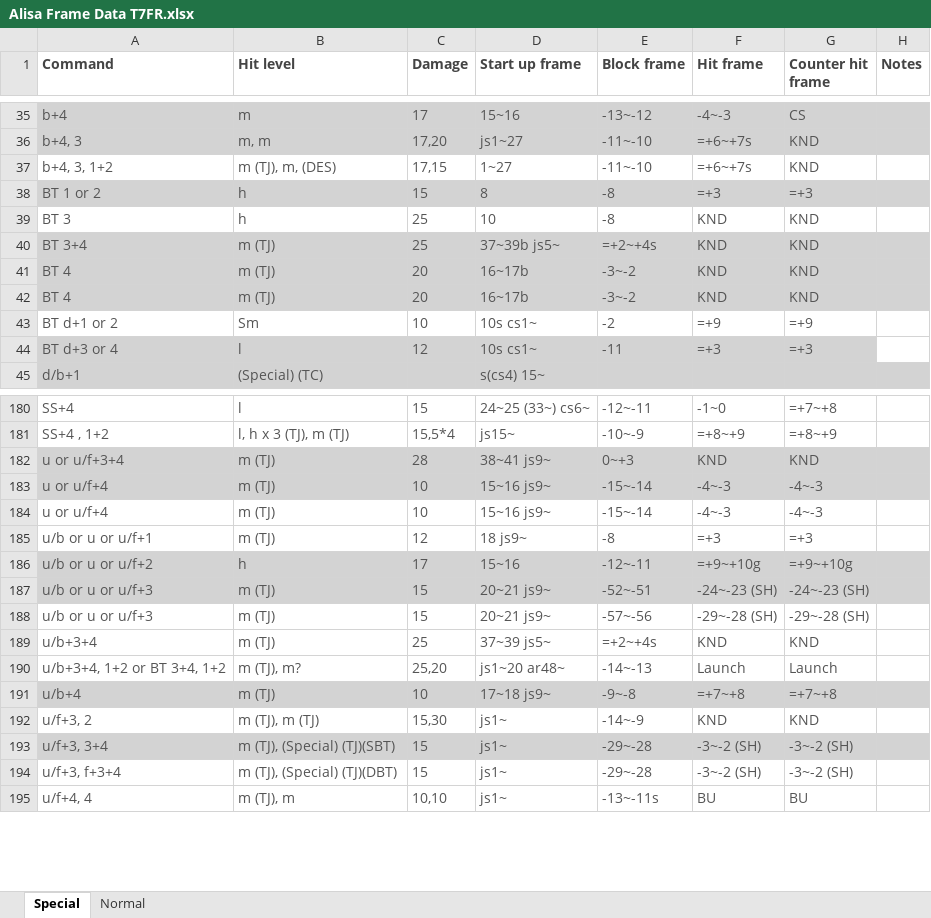
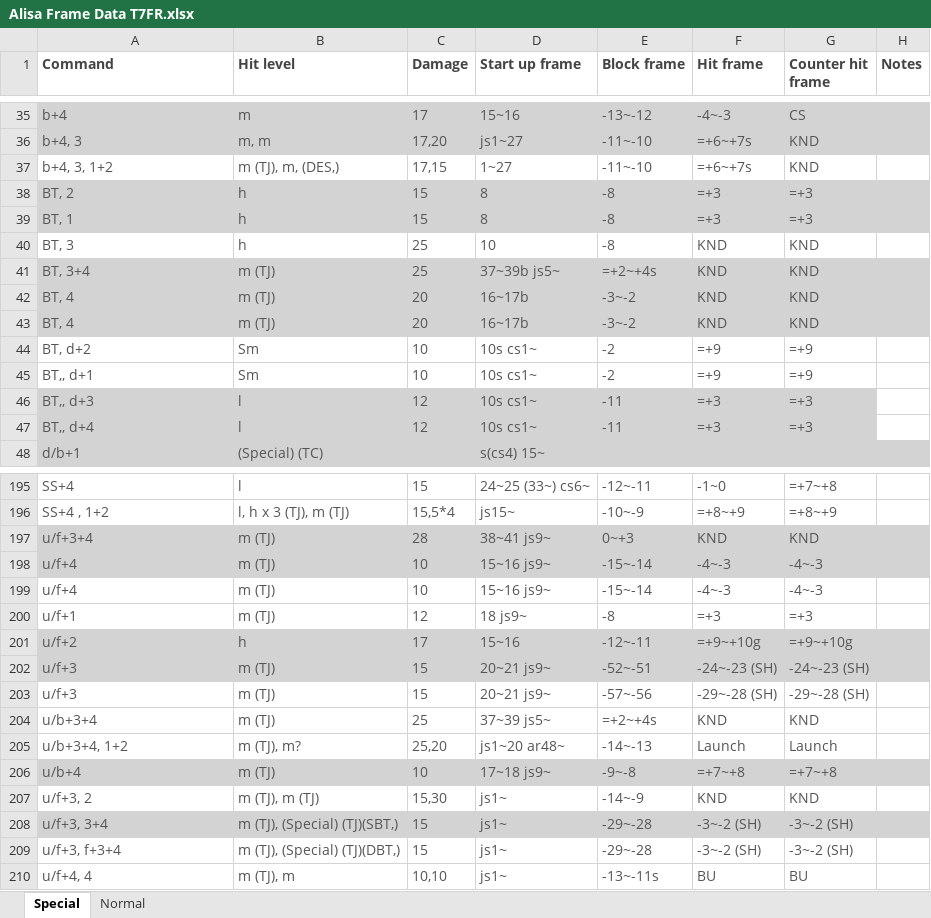
Before and after one commit to jvong21/t7_chain_sorter, an Excel workbook: FrameData/Alisa Frame Data T7FR.xlsx, sheet Special, drawn as a sheet; only a part is shown, gaps mark what is left out; values as stored, in another font and other column widths than the file's, no borders; charts and pictures and conditional formats not drawn; addresses are those after the commit; the diff covers the shown part only; the diff names each change by its address in the sheet, - before the commit and + after, or states it on an @@ line.

```diff
--- a/FrameData/Alisa Frame Data T7FR.xlsx (sheet Special)
+++ b/FrameData/Alisa Frame Data T7FR.xlsx (sheet Special)
-B37 (Hit level): m (TJ), m, (DES)
+B37 (Hit level): m (TJ), m, (DES,)
-A38 (Command): BT 1 or 2
+A38 (Command): BT, 2
+row 39: BT, 1 | h | 15 | 8 | -8 | =+3 | =+3
-A40 (Command): BT 3
+A40 (Command): BT, 3
-A41 (Command): BT 3+4
+A41 (Command): BT, 3+4
-A42:A43 (Command): BT 4
+A42:A43 (Command): BT, 4
-A44 (Command): BT d+1 or 2
+A44 (Command): BT, d+2
+row 45: BT,, d+1 | Sm | 10 | 10s cs1~ | -2 | =+9 | =+9
-A46 (Command): BT d+3 or 4
+A46 (Command): BT,, d+3
+row 47: BT,, d+4 | l | 12 | 10s cs1~ | -11 | =+3 | =+3
-A197 (Command): u or u/f+3+4
+A197 (Command): u/f+3+4
-A198:A199 (Command): u or u/f+4
+A198:A199 (Command): u/f+4
-A200 (Command): u/b or u or u/f+1
+A200 (Command): u/f+1
-A201 (Command): u/b or u or u/f+2
+A201 (Command): u/f+2
-A202:A203 (Command): u/b or u or u/f+3
+A202:A203 (Command): u/f+3
-A205 (Command): u/b+3+4, 1+2 or BT 3+4, 1+2
+A205 (Command): u/b+3+4, 1+2
-B208 (Hit level): m (TJ), (Special) (TJ)(SBT)
+B208 (Hit level): m (TJ), (Special) (TJ)(SBT,)
-B209 (Hit level): m (TJ), (Special) (TJ)(DBT)
+B209 (Hit level): m (TJ), (Special) (TJ)(DBT,)
```
Also changed, not shown: 12 added rows, 3 removed rows and 95 edited cells elsewhere in this sheet, sheet Normal, 1 other file.
